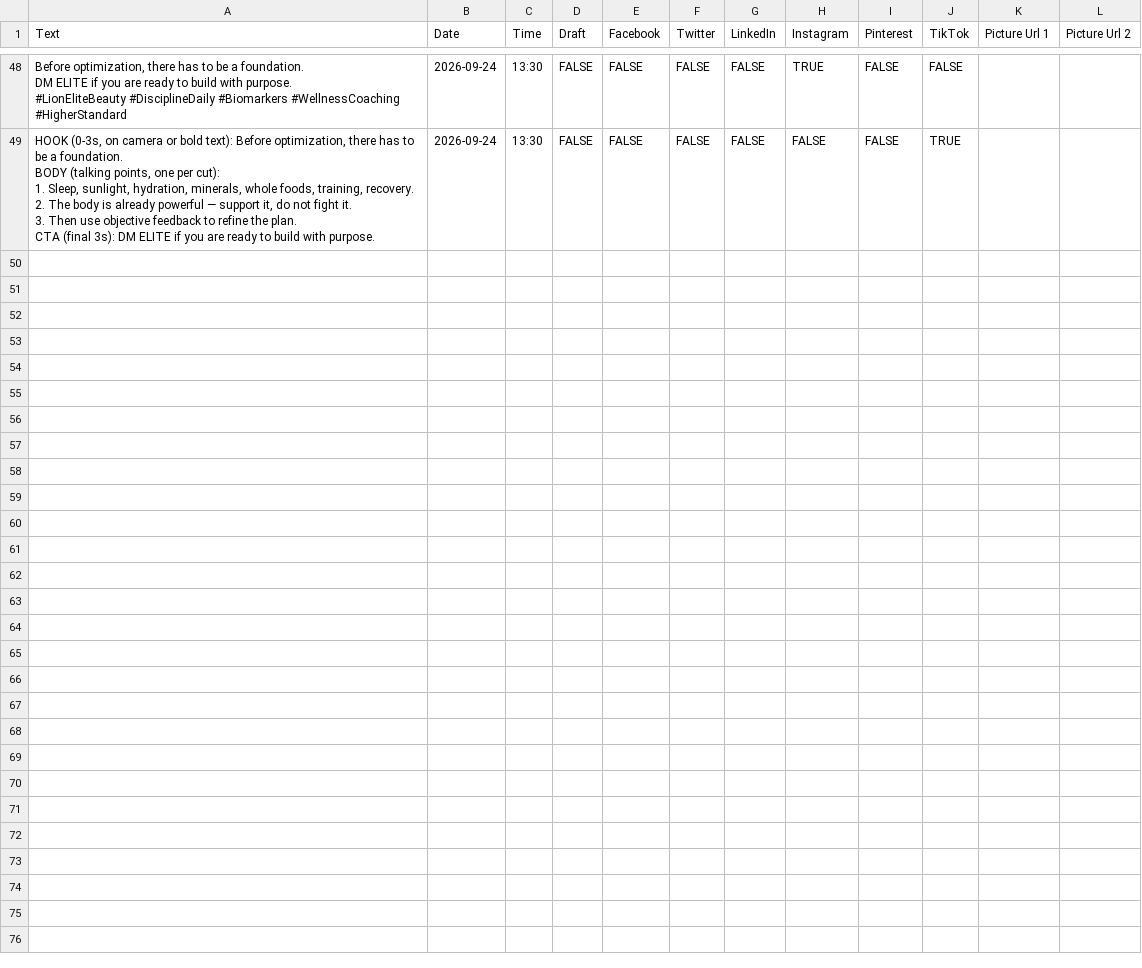
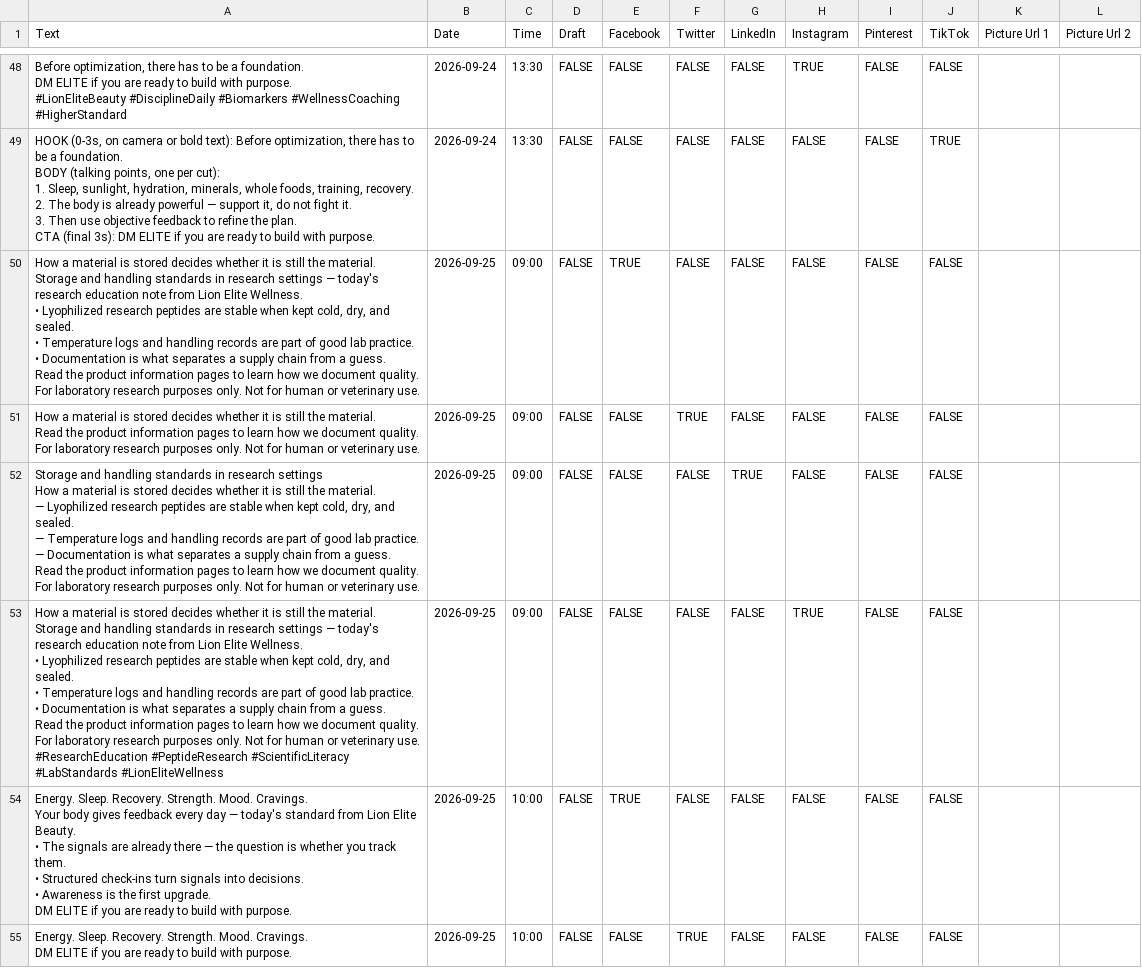
Before and after one commit to lionelite/lion-elite-os, a CSV file: content/metricool-import/week-of-2026-09-21.csv, drawn as a sheet; only a part is shown, gaps mark what is left out; the diff covers the shown part only.

```diff
--- a/content/metricool-import/week-of-2026-09-21.csv
+++ b/content/metricool-import/week-of-2026-09-21.csv
@@ -417 +417,53 @@ BODY (talking points, one per cut):
 CTA (final 3s): DM ELITE if you are ready to build with purpose.",2026-09-24,13:30,FALSE,FALSE,FALSE,FALSE,FALSE,FALSE,TRUE,,
+"How a material is stored decides whether it is still the material.
+
+Storage and handling standards in research settings — today's research education note from Lion Elite Wellness.
+
+• Lyophilized research peptides are stable when kept cold, dry, and sealed.
+• Temperature logs and handling records are part of good lab practice.
+• Documentation is what separates a supply chain from a guess.
+
+Read the product information pages to learn how we document quality.
+
+For laboratory research purposes only. Not for human or veterinary use.",2026-09-25,09:00,FALSE,TRUE,FALSE,FALSE,FALSE,FALSE,FALSE,,
+"How a material is stored decides whether it is still the material.
+
+Read the product information pages to learn how we document quality.
+
+For laboratory research purposes only. Not for human or veterinary use.",2026-09-25,09:00,FALSE,FALSE,TRUE,FALSE,FALSE,FALSE,FALSE,,
+"Storage and handling standards in research settings
+
+How a material is stored decides whether it is still the material.
+
+— Lyophilized research peptides are stable when kept cold, dry, and sealed.
+— Temperature logs and handling records are part of good lab practice.
+— Documentation is what separates a supply chain from a guess.
+
+Read the product information pages to learn how we document quality.
+
+For laboratory research purposes only. Not for human or veterinary use.",2026-09-25,09:00,FALSE,FALSE,FALSE,TRUE,FALSE,FALSE,FALSE,,
+"How a material is stored decides whether it is still the material.
+
+Storage and handling standards in research settings — today's research education note from Lion Elite Wellness.
+
+• Lyophilized research peptides are stable when kept cold, dry, and sealed.
+• Temperature logs and handling records are part of good lab practice.
+• Documentation is what separates a supply chain from a guess.
+
+Read the product information pages to learn how we document quality.
+
+For laboratory research purposes only. Not for human or veterinary use.
+
+#ResearchEducation #PeptideResearch #ScientificLiteracy #LabStandards #LionEliteWellness",2026-09-25,09:00,FALSE,FALSE,FALSE,FALSE,TRUE,FALSE,FALSE,,
+"Energy. Sleep. Recovery. Strength. Mood. Cravings.
+
+Your body gives feedback every day — today's standard from Lion Elite Beauty.
+
+• The signals are already there — the question is whether you track them.
+• Structured check-ins turn signals into decisions.
+• Awareness is the first upgrade.
+
+DM ELITE if you are ready to build with purpose.",2026-09-25,10:00,FALSE,TRUE,FALSE,FALSE,FALSE,FALSE,FALSE,,
+"Energy. Sleep. Recovery. Strength. Mood. Cravings.
+
+DM ELITE if you are ready to build with purpose.",2026-09-25,10:00,FALSE,FALSE,TRUE,FALSE,FALSE,FALSE,FALSE,,
```
Also changed, not shown: 6 added rows elsewhere in this file, 4 other files.
